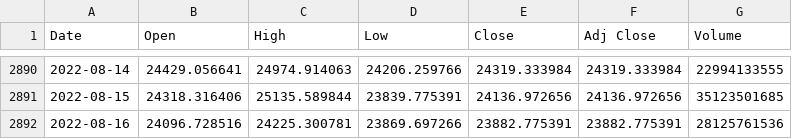
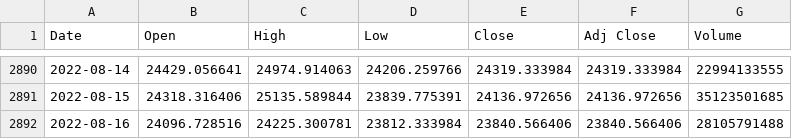
Before and after one commit to chainparrot/parrot, a CSV file: Prices/sonuc.csv, drawn as a sheet; only a part is shown, gaps mark what is left out.

Commit message:
Update from https://github.com/chainparrot/Prices/commit/4c353ca60dd04810ad7b90ac315fd18bd7871131

```diff
--- a/Prices/sonuc.csv
+++ b/Prices/sonuc.csv
@@ -2891,2 +2891,2 @@ Date,Open,High,Low,Close,Adj Close,Volume
 2022-08-15,24318.316406,25135.589844,23839.775391,24136.972656,24136.972656,35123501685
-2022-08-16,24096.728516,24225.300781,23869.697266,23882.775391,23882.775391,28125761536
+2022-08-16,24096.728516,24225.300781,23812.333984,23840.566406,23840.566406,28105791488
```
Also changed, not shown: 4 other files.
